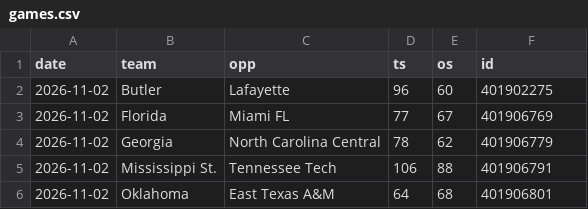
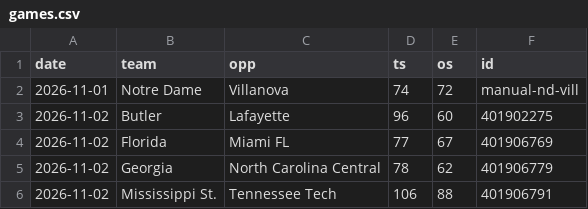
Before and after one commit to MM2BKB/cbb-blind-resume, a CSV file: data/games.csv, drawn as a sheet; only a part is shown; the shorter side is filled out with more unchanged rows.

```diff
--- a/data/games.csv
+++ b/data/games.csv
@@ -1,2 +1,3 @@
 date,team,opp,ts,os,id
+2026-11-01,Notre Dame,Villanova,74,72,manual-nd-vill
 2026-11-02,Butler,Lafayette,96,60,401902275
```
Also changed, not shown: 1 other file.
